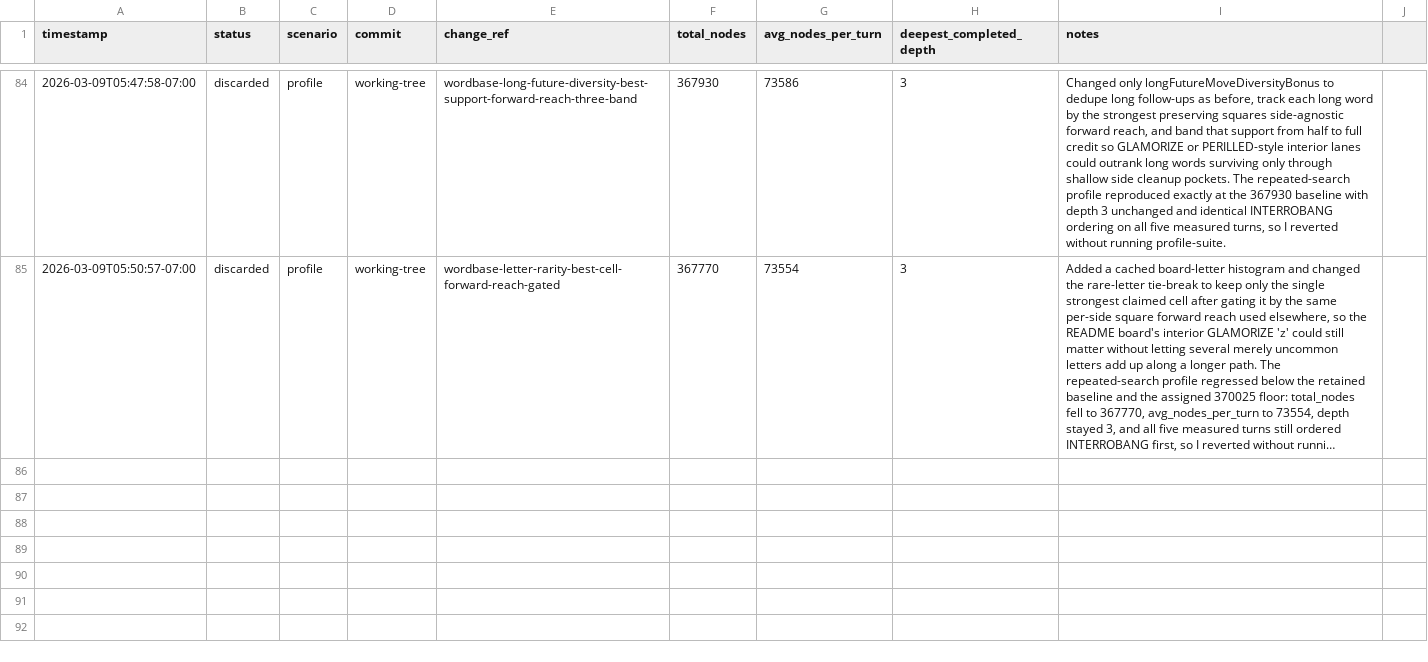
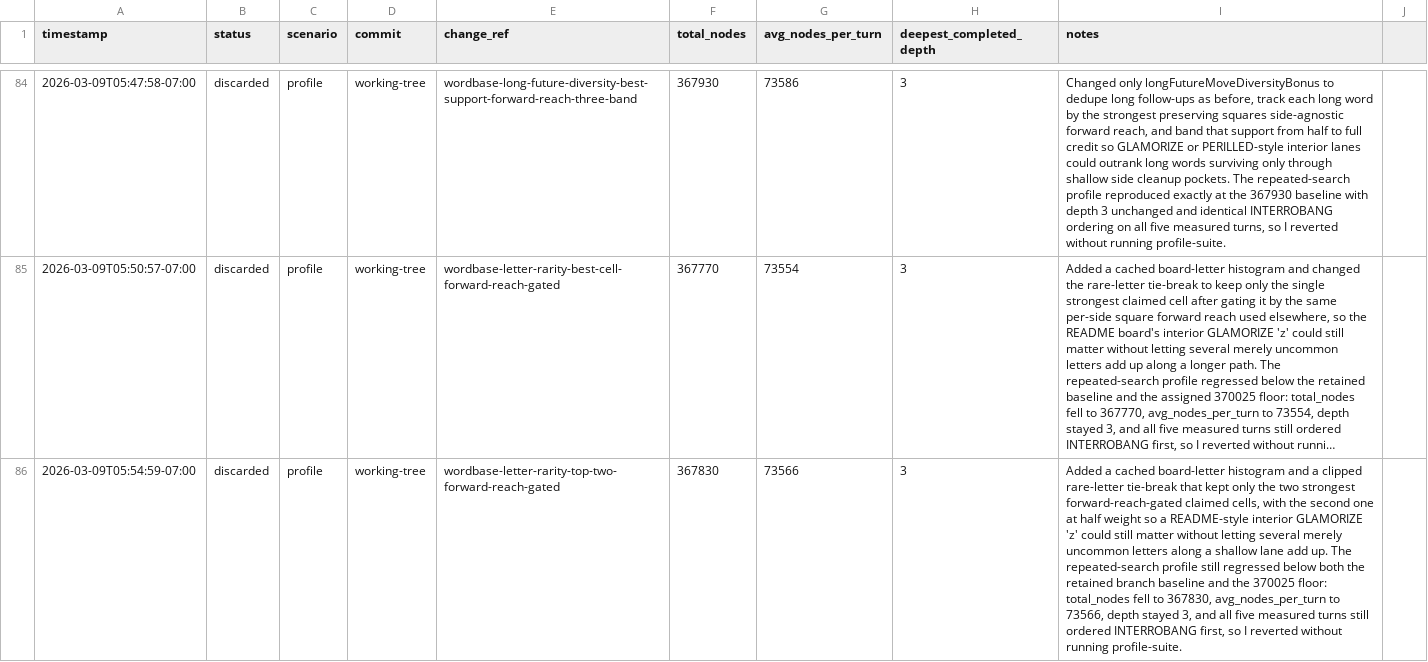
Before and after one commit to scottmsilver/wordbase-player, a CSV file: logs/agent-loop/worker-4/benchmark-progress.csv, drawn as a sheet; only a part is shown, gaps mark what is left out; long unchanged cells end in …; the diff names each change by its address in the sheet, - before the commit and + after, or states it on an @@ line.

```diff
--- a/logs/agent-loop/worker-4/benchmark-progress.csv
+++ b/logs/agent-loop/worker-4/benchmark-progress.csv
+row 86: 2026-03-09T05:54:59-07:00 | discarded | profile | working-tree | wordbase-letter-rarity-top-two-forward-reach-gated | 367830 | 73566 | 3 | Added a cached board-letter histogram and a clipped rare-letter tie-break that kept only the two strongest forward-reach-gated claimed cells, with the second one at half weight so a README-style interior GLAMORIZE 'z' could still matter without letting several merely uncommon letters along a shallow lane add up. The repeated-search profile still regressed below both the retained branch baseline and the 370025 floor: total_nodes fell to 367830, avg_nodes_per_turn to 73566, depth stayed 3, and all five measured turns still ordered INTERROBANG first, so I reverted without running profile-suite.
```
